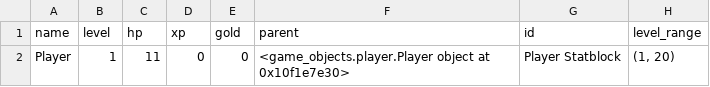
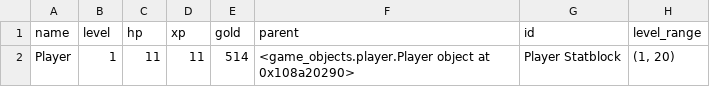
Before and after one commit to mrollinswaterman/dungeon_text, a CSV file: player.csv, drawn as a sheet; only a part is shown; the diff names each change by its address in the sheet, - before the commit and + after, or states it on an @@ line.

```diff
--- a/player.csv
+++ b/player.csv
-D2 (xp): 0
+D2 (xp): 11
-E2 (gold): 0
+E2 (gold): 514
-F2 (parent): …object at 0x10f1e7e30>
+F2 (parent): …object at 0x108a20290>
```
Also changed, not shown: 8 other files.
